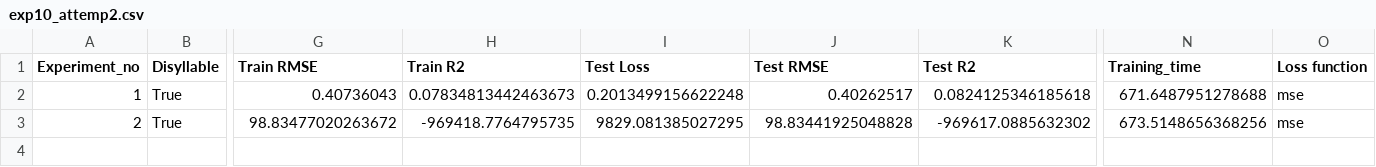
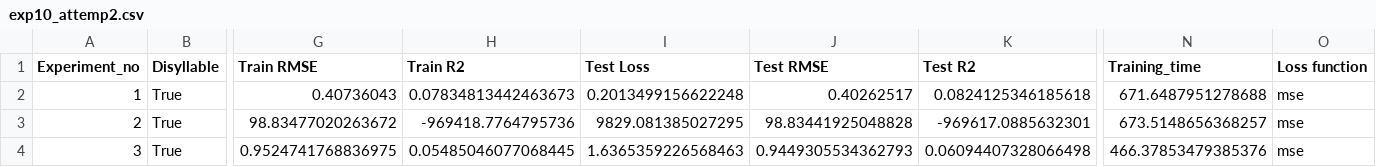
Before and after one commit to thanatlap/master-thesis-vocal-tract-inversion-journal, a CSV file: exp10_attemp2.csv, drawn as a sheet; only a part is shown, gaps mark what is left out; rows hold the shown columns only; the diff names each change by its address in the sheet, - before the commit and + after, or states it on an @@ line.

```diff
--- a/exp10_attemp2.csv
+++ b/exp10_attemp2.csv
-H3 (Train R2): -969418.7764795735
+H3 (Train R2): -969418.7764795736
-K3 (Test R2): -969617.0885632302
+K3 (Test R2): -969617.0885632301
-N3 (Training_time): 673.5148656368256
+N3 (Training_time): 673.5148656368257
+row 4: 3 | True | 0.9524741768836975 | 0.05485046077068445 | 1.6365359226568463 | 0.9449305534362793 | 0.06094407328066498 | 466.37853479385376 | mse
```
Also changed, not shown: 11 other files.
